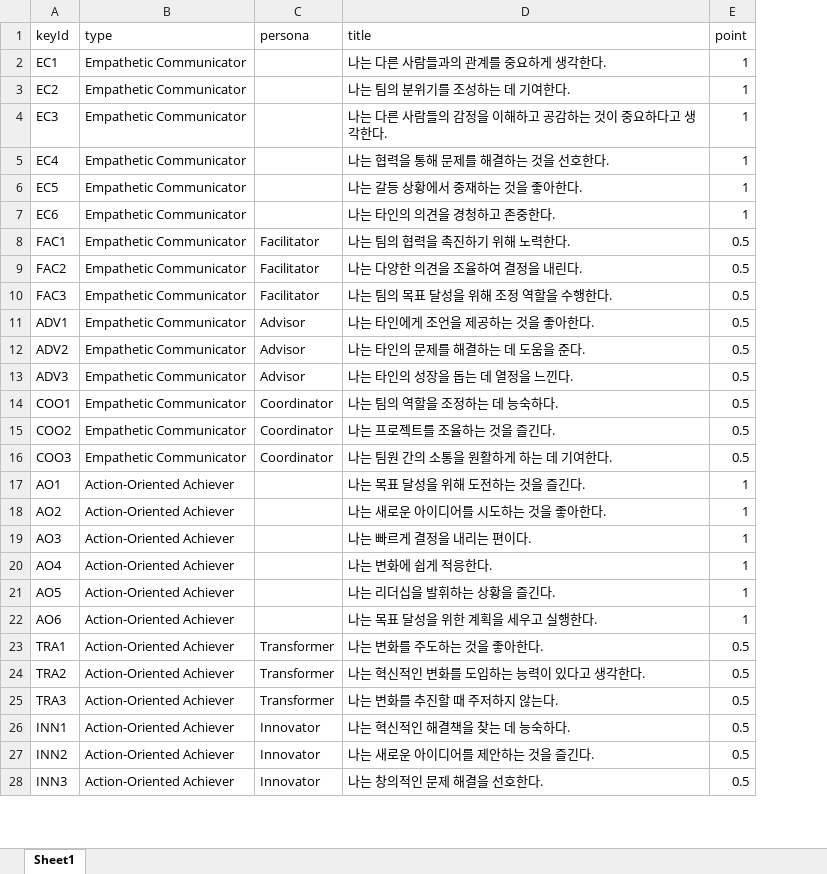
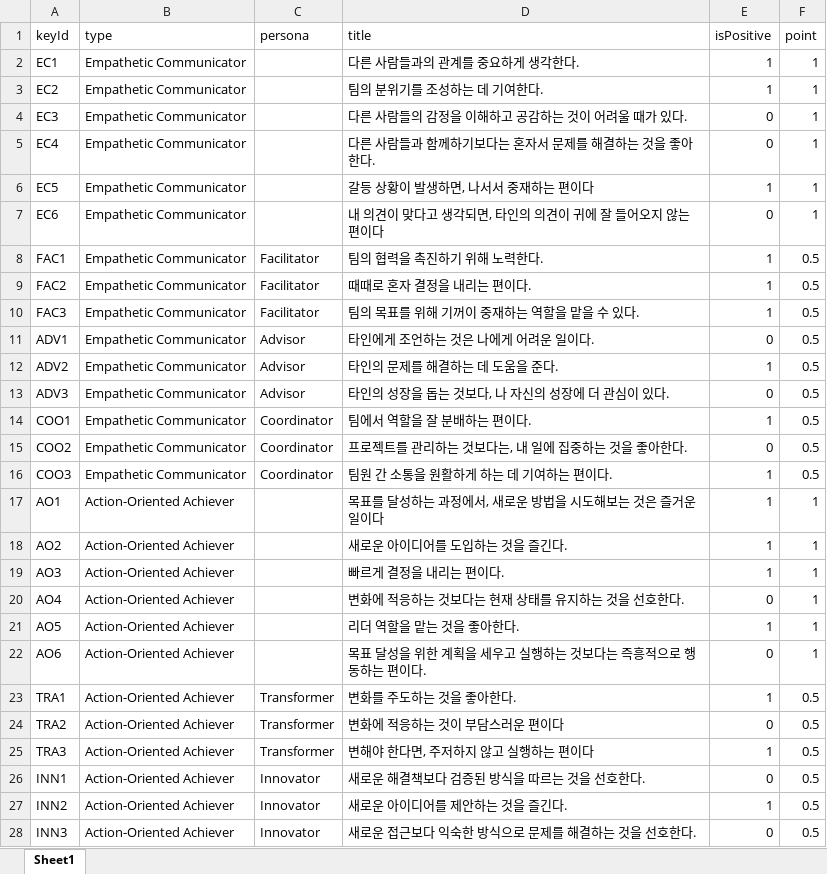
Before and after one commit to seorinn/SEAL-project, an Excel workbook: public/question-data.xlsx, sheet Sheet1, drawn as a sheet; only a part is shown; values as stored, in another font and other column widths than the file's, no borders; the diff covers the shown part only; the diff names each change by its address in the sheet, - before the commit and + after, or states it on an @@ line.

```diff
--- a/public/question-data.xlsx (sheet Sheet1)
+++ b/public/question-data.xlsx (sheet Sheet1)
+column E (isPositive), rows 2-28: 1 | 1 | 0 | 0 | 1 | 0 | 1 | 1 | 1 | 0 | 1 | 0 | 1 | 0 | 1 | 1 | 1 | 1 | 0 | 1 | 0 | 1 | 0 | 1 | 0 | 1 | 0
-D2 (title): 나는 다른 사람들과의 관계를 중요하게 생각한다.
+D2 (title): 다른 사람들과의 관계를 중요하게 생각한다.
-D3 (title): 나는 팀의 분위기를 조성하는 데 기여한다.
+D3 (title): 팀의 분위기를 조성하는 데 기여한다.
-D4 (title): 나는 다른 사람들의 감정을 이해하고 공감하는 것이 중요하다고 생각한다.
+D4 (title): 다른 사람들의 감정을 이해하고 공감하는 것이 어려울 때가 있다.
-D5 (title): 나는 협력을 통해 문제를 해결하는 것을 선호한다.
+D5 (title): 다른 사람들과 함께하기보다는 혼자서 문제를 해결하는 것을 좋아한다.
-D6 (title): 나는 갈등 상황에서 중재하는 것을 좋아한다.
+D6 (title): 갈등 상황이 발생하면, 나서서 중재하는 편이다
-D7 (title): 나는 타인의 의견을 경청하고 존중한다.
+D7 (title): 내 의견이 맞다고 생각되면, 타인의 의견이 귀에 잘 들어오지 않는 편이다
-D8 (title): 나는 팀의 협력을 촉진하기 위해 노력한다.
+D8 (title): 팀의 협력을 촉진하기 위해 노력한다.
-D9 (title): 나는 다양한 의견을 조율하여 결정을 내린다.
+D9 (title): 때때로 혼자 결정을 내리는 편이다.
-D10 (title): 나는 팀의 목표 달성을 위해 조정 역할을 수행한다.
+D10 (title): 팀의 목표를 위해 기꺼이 중재하는 역할을 맡을 수 있다.
-D11 (title): 나는 타인에게 조언을 제공하는 것을 좋아한다.
+D11 (title): 타인에게 조언하는 것은 나에게 어려운 일이다.
-D12 (title): 나는 타인의 문제를 해결하는 데 도움을 준다.
+D12 (title): 타인의 문제를 해결하는 데 도움을 준다.
-D13 (title): 나는 타인의 성장을 돕는 데 열정을 느낀다.
+D13 (title): 타인의 성장을 돕는 것보다, 나 자신의 성장에 더 관심이 있다.
-D14 (title): 나는 팀의 역할을 조정하는 데 능숙하다.
+D14 (title): 팀에서 역할을 잘 분배하는 편이다.
-D15 (title): 나는 프로젝트를 조율하는 것을 즐긴다.
+D15 (title): 프로젝트를 관리하는 것보다는, 내 일에 집중하는 것을 좋아한다.
-D16 (title): 나는 팀원 간의 소통을 원활하게 하는 데 기여한다.
+D16 (title): 팀원 간 소통을 원활하게 하는 데 기여하는 편이다.
-D17 (title): 나는 목표 달성을 위해 도전하는 것을 즐긴다.
+D17 (title): 목표를 달성하는 과정에서, 새로운 방법을 시도해보는 것은 즐거운 일이다
-D18 (title): 나는 새로운 아이디어를 시도하는 것을 좋아한다.
+D18 (title): 새로운 아이디어를 도입하는 것을 즐긴다.
-D19 (title): 나는 빠르게 결정을 내리는 편이다.
+D19 (title): 빠르게 결정을 내리는 편이다.
-D20 (title): 나는 변화에 쉽게 적응한다.
+D20 (title): 변화에 적응하는 것보다는 현재 상태를 유지하는 것을 선호한다.
-D21 (title): 나는 리더십을 발휘하는 상황을 즐긴다.
+D21 (title): 리더 역할을 맡는 것을 좋아한다.
-D22 (title): 나는 목표 달성을 위한 계획을 세우고 실행한다.
+D22 (title): 목표 달성을 위한 계획을 세우고 실행하는 것보다는 즉흥적으로 행동하는 편이다.
-D23 (title): 나는 변화를 주도하는 것을 좋아한다.
+D23 (title): 변화를 주도하는 것을 좋아한다.
-D24 (title): 나는 혁신적인 변화를 도입하는 능력이 있다고 생각한다.
+D24 (title): 변화에 적응하는 것이 부담스러운 편이다
-D25 (title): 나는 변화를 추진할 때 주저하지 않는다.
+D25 (title): 변해야 한다면, 주저하지 않고 실행하는 편이다
-D26 (title): 나는 혁신적인 해결책을 찾는 데 능숙하다.
+D26 (title): 새로운 해결책보다 검증된 방식을 따르는 것을 선호한다.
-D27 (title): 나는 새로운 아이디어를 제안하는 것을 즐긴다.
+D27 (title): 새로운 아이디어를 제안하는 것을 즐긴다.
-D28 (title): 나는 창의적인 문제 해결을 선호한다.
+D28 (title): 새로운 접근보다 익숙한 방식으로 문제를 해결하는 것을 선호한다.
```
Also changed, not shown: 32 edited cells elsewhere in this sheet, 1 other file.
